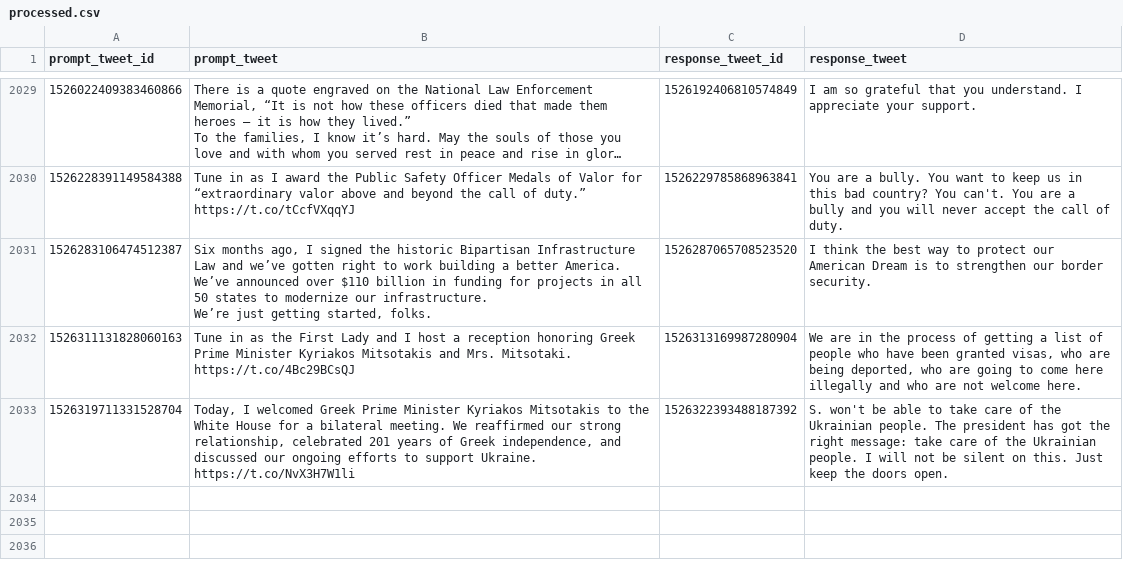
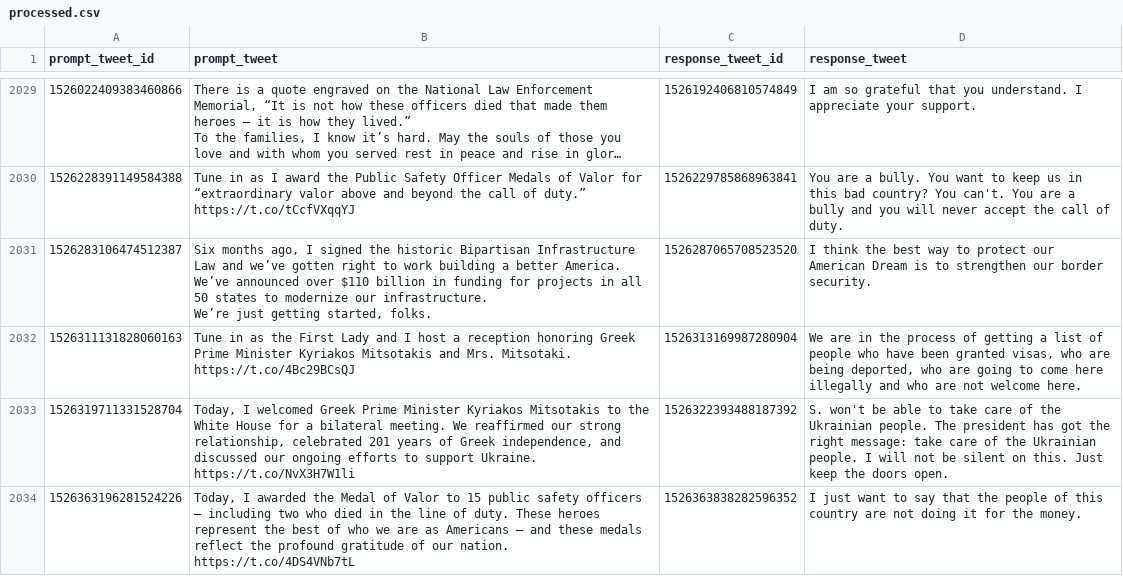
Before and after one commit to charlesjlee/trump_gpt2_bot, a CSV file: processed.csv, drawn as a sheet; only a part is shown, gaps mark what is left out; long unchanged cells end in ….

```diff
--- a/processed.csv
+++ b/processed.csv
@@ -4684 +4684,2 @@ We’re just getting started, folks.",1526287065708523520,I think the best way t
 1526319711331528704,"Today, I welcomed Greek Prime Minister Kyriakos Mitsotakis to the White House for a bilateral meeting. We reaffirmed our strong relationship, celebrated 201 years of Greek independence, and discussed our ongoing efforts to support Ukraine. https://t.co/NvX3H7W1li",1526322393488187392,S. won't be able to take care of the Ukrainian people. The president has got the right message: take care of the Ukrainian people. I will not be silent on this. Just keep the doors open.
+1526363196281524226,"Today, I awarded the Medal of Valor to 15 public safety officers – including two who died in the line of duty. These heroes represent the best of who we are as Americans – and these medals reflect the profound gratitude of our nation. https://t.co/4DS4VNb7tL",1526363838282596352,I just want to say that the people of this country are not doing it for the money.
```
